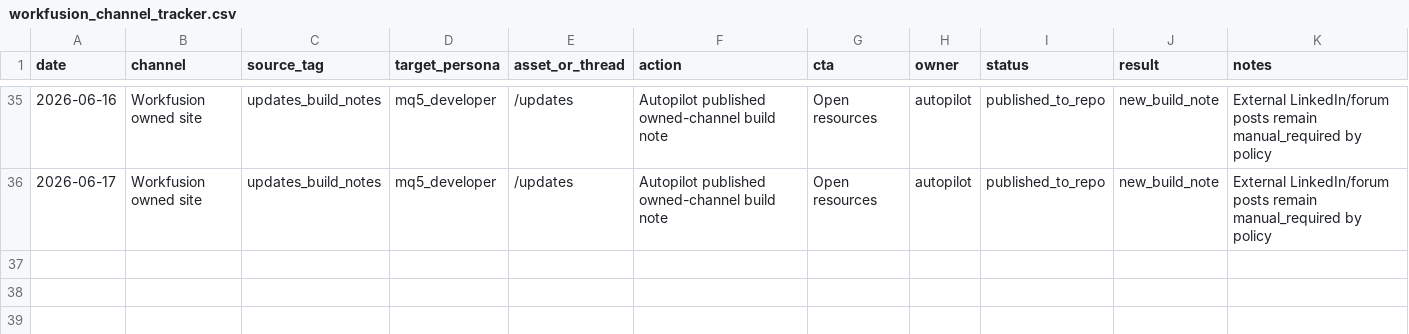
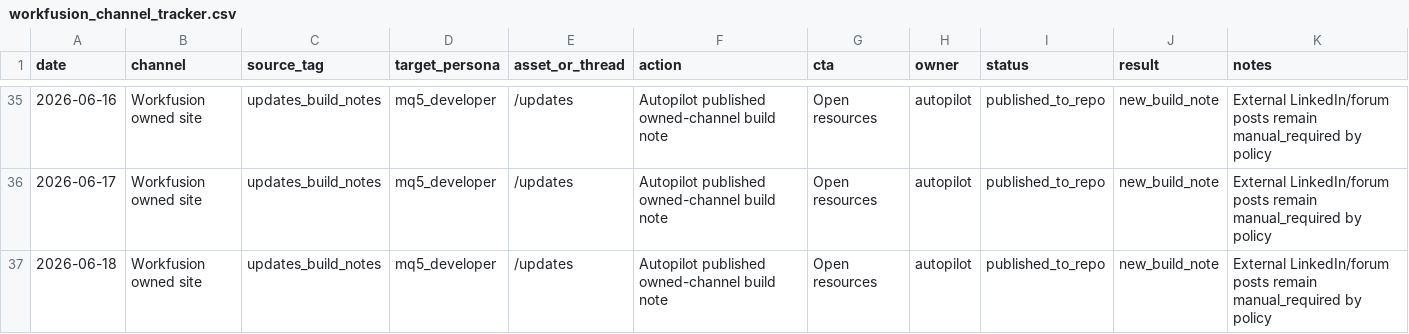
Before and after one commit to feliciien/workfusionapp3, a CSV file: reports/growth/workfusion_channel_tracker.csv, drawn as a sheet; only a part is shown, gaps mark what is left out; the diff names each change by its address in the sheet, - before the commit and + after, or states it on an @@ line.

```diff
--- a/reports/growth/workfusion_channel_tracker.csv
+++ b/reports/growth/workfusion_channel_tracker.csv
+row 37: 2026-06-18 | Workfusion owned site | updates_build_notes | mq5_developer | /updates | Autopilot published owned-channel build note | Open resources | autopilot | published_to_repo | new_build_note | External LinkedIn/forum posts remain manual_required by policy
```
Also changed, not shown: 3 other files.
